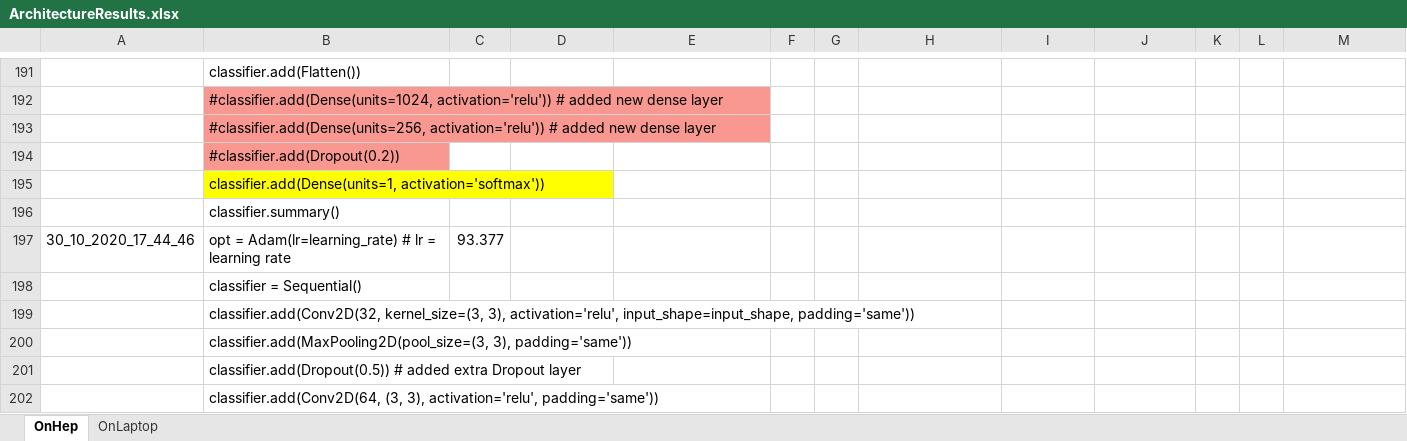
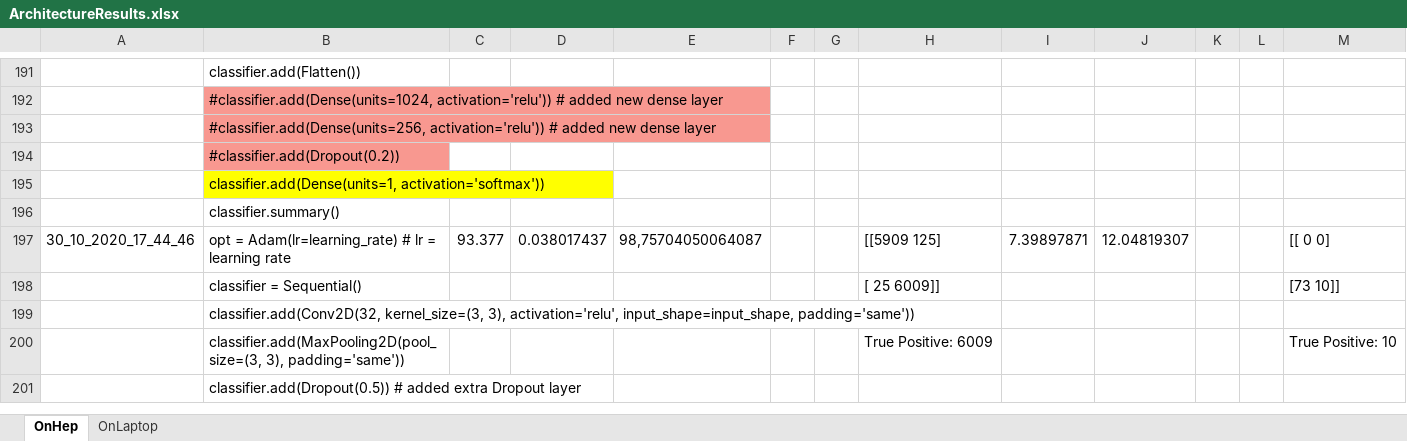
Before and after one commit to Annarien/GravitationalLenses, an Excel workbook: ArchitectureResults.xlsx, sheet OnHep, drawn as a sheet; only a part is shown, gaps mark what is left out; values as stored, in another font and other column widths than the file's, no borders; conditional formats not drawn; the diff covers the shown part only; the diff names each change by its address in the sheet, - before the commit and + after, or states it on an @@ line.

Commit message:
Adding results to table, and then copied one that works onto hep

```diff
--- a/ArchitectureResults.xlsx (sheet OnHep)
+++ b/ArchitectureResults.xlsx (sheet OnHep)
-D197: (empty)
+D197: 0.038017437
-E197: (empty)
+E197: 98,75704050064087
-H197: (empty)
+H197: [[5909 125]
-I197: (empty)
+I197: 7.39897871
-J197: (empty)
+J197: 12.04819307
-M197: (empty)
+M197: [[ 0 0]
@@ row 198 moved to row 246: classifier = Sequential() @@
+row 198:  | classifier = Sequential() |  |  |  |  |  | [ 25 6009]] |  |  |  |  | [73 10]]
@@ row 200 moved to row 248: classifier.add(MaxPooling2D(pool_size=(3… @@
+row 200:  | classifier.add(MaxPooling2D(pool_size=(3, 3), padding='same')) |  |  |  |  |  | True Positive: 6009 |  |  |  |  | True Positive: 10
@@ row 202 moved to row 250: classifier.add(Conv2D(64, (3, 3), activa… @@
```
Also changed, not shown: 28 added rows, 6 removed rows and 9 edited cells elsewhere in this sheet, sheet OnLaptop, 1 other file.
